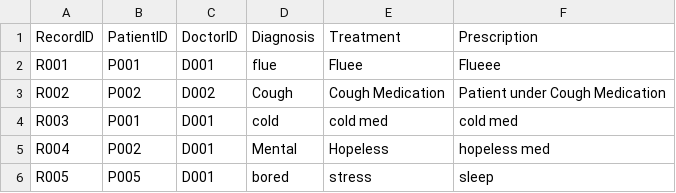
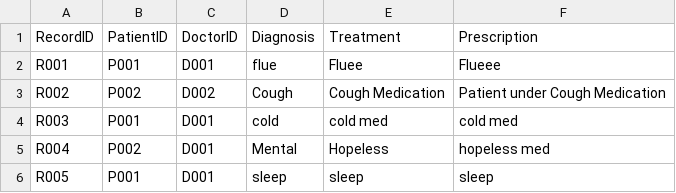
Before and after one commit to KiongLu/SC2002_Assignment_New, a CSV file: sc2002.scmb.grp1.hms/resource/MedicalRecord.csv, drawn as a sheet.

```diff
--- a/sc2002.scmb.grp1.hms/resource/MedicalRecord.csv
+++ b/sc2002.scmb.grp1.hms/resource/MedicalRecord.csv
@@ -5,2 +5,2 @@ R003,P001,D001,cold,cold med,cold med
 R004,P002,D001,Mental,Hopeless,hopeless med
-R005,P005,D001,bored,stress,sleep
+R005,P001,D001,sleep,sleep,sleep
```
Also changed, not shown: 2 other files.
